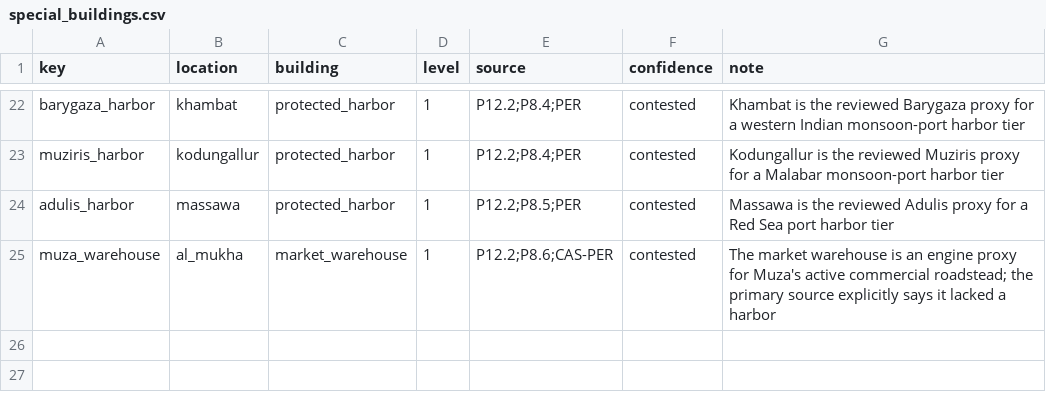
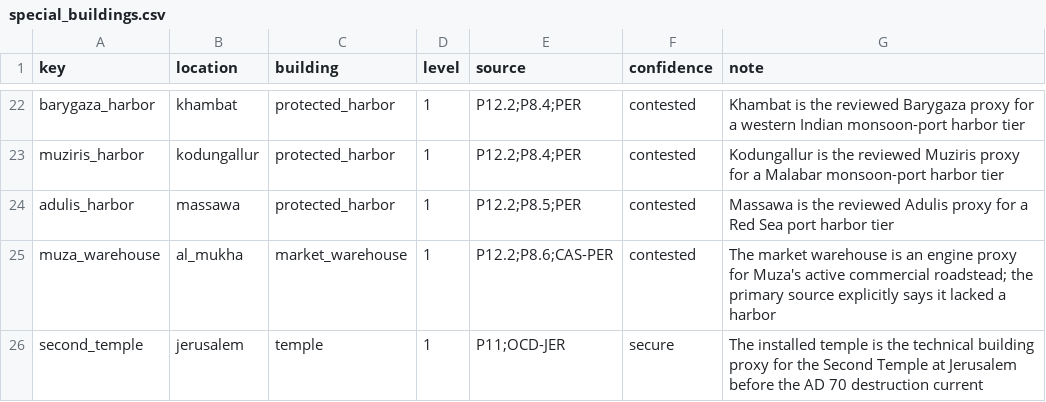
Before and after one commit to Rockydo/antiqvitas, a CSV file: docs/m5/special_buildings.csv, drawn as a sheet; only a part is shown, gaps mark what is left out; the diff names each change by its address in the sheet, - before the commit and + after, or states it on an @@ line.

```diff
--- a/docs/m5/special_buildings.csv
+++ b/docs/m5/special_buildings.csv
+row 26: second_temple | jerusalem | temple | 1 | P11;OCD-JER | secure | The installed temple is the technical building proxy for the Second Temple at Jerusalem before the AD 70 destruction current
```
Also changed, not shown: docs/timeline.csv, 19 other files.
